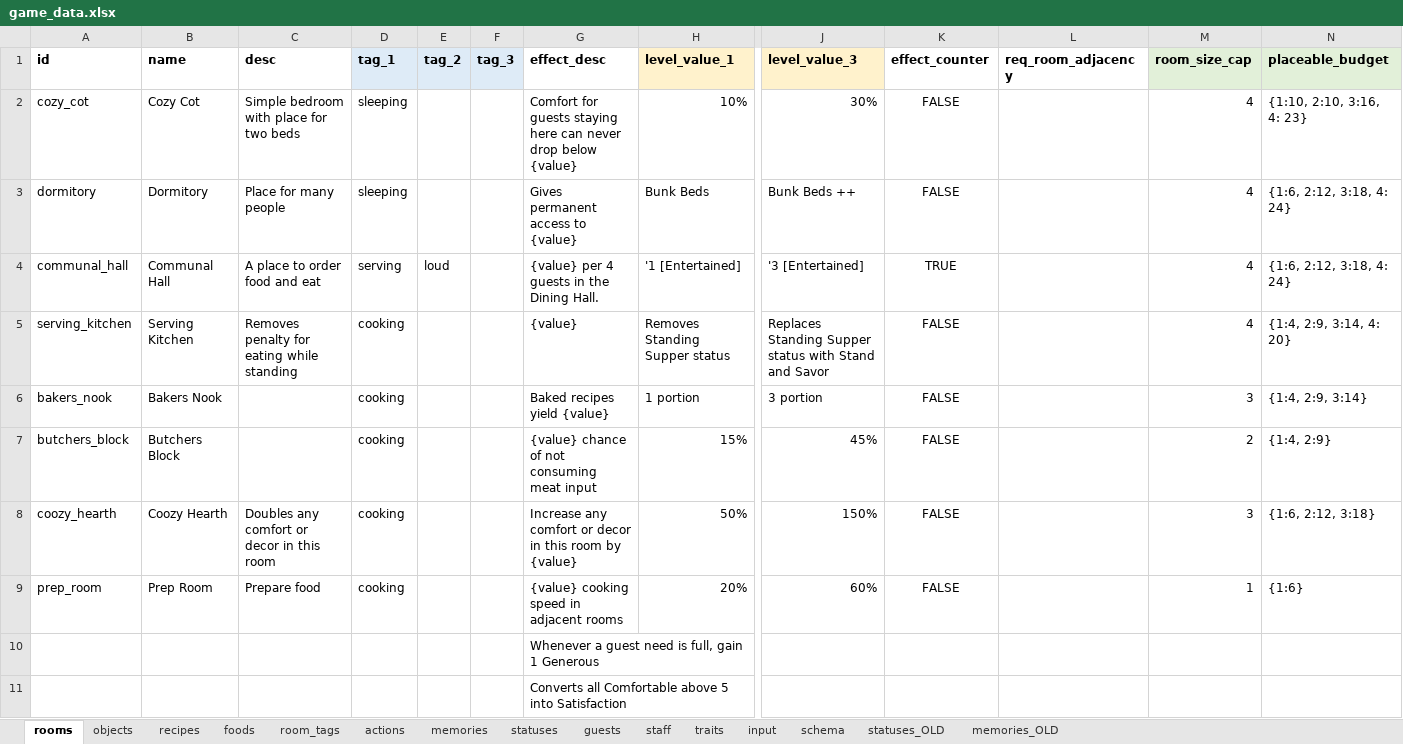
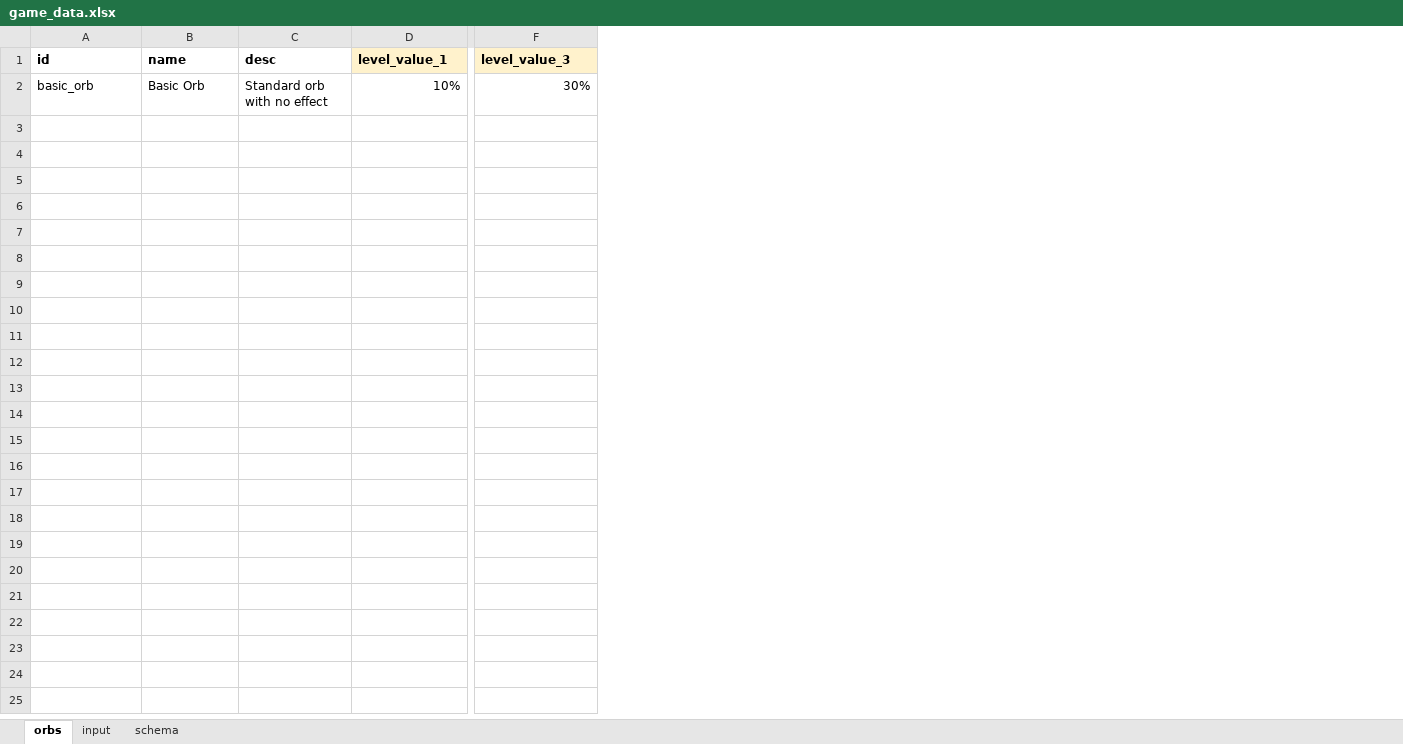
Before and after one commit to dreamingofpixels/one-last-bullet, an Excel workbook: project/data/game_data.xlsx, sheet orbs, drawn as a sheet; only a part is shown, gaps mark what is left out; values as stored, in another font and other column widths than the file's, no borders; rows hold the shown columns only; the diff names each change by its address in the sheet, - before the commit and + after, or states it on an @@ line.

```diff
--- a/project/data/game_data.xlsx (sheet orbs)
+++ b/project/data/game_data.xlsx (sheet orbs)
-sheet tab: rooms
+sheet tab: orbs
-sheet tab: objects
-sheet tab: recipes
-sheet tab: foods
-sheet tab: room_tags
-sheet tab: actions
-sheet tab: memories
-sheet tab: statuses
-sheet tab: guests
-sheet tab: staff
-sheet tab: traits
-sheet tab: statuses_OLD
-sheet tab: memories_OLD
-column D (tag_1), row 2: sleeping
-column E (tag_2), empty
-column F (tag_3), empty
-column G (effect_desc), row 2: Comfort for guests staying here can never drop below {value}
-column K (effect_counter), row 2: FALSE
-column L (req_room_adjacency), empty
-column M (room_size_cap), row 2: 4
-column N (placeable_budget), row 2: {1:10, 2:10, 3:16, 4: 23}
-A2 (id): cozy_cot
+A2 (id): basic_orb
-B2 (name): Cozy Cot
+B2 (name): Basic Orb
-C2 (desc): Simple bedroom with place for two beds
+C2 (desc): Standard orb with no effect
-row 3: dormitory | Dormitory | Place for many people | sleeping |  |  | Gives permanent access to {value} | Bunk Beds | Bunk Beds ++ | FALSE |  | 4 | {1:6, 2:12, 3:18, 4: 24}
-row 4: communal_hall | Communal Hall | A place to order food and eat | serving | loud |  | {value} per 4 guests in the Dining Hall. | '1 [Entertained] | '3 [Entertained] | TRUE |  | 4 | {1:6, 2:12, 3:18, 4: 24}
-row 5: serving_kitchen | Serving Kitchen | Removes penalty for eating while standing | cooking |  |  | {value} | Removes Standing Supper status | Replaces Standing Supper status with Stand and Savor | FALSE |  | 4 | {1:4, 2:9, 3:14, 4: 20}
-row 6: bakers_nook | Bakers Nook |  | cooking |  |  | Baked recipes yield {value} | 1 portion | 3 portion | FALSE |  | 3 | {1:4, 2:9, 3:14}
-row 7: butchers_block | Butchers Block |  | cooking |  |  | {value} chance of not consuming meat input | 15% | 45% | FALSE |  | 2 | {1:4, 2:9}
-row 8: coozy_hearth | Coozy Hearth | Doubles any comfort or decor in this room | cooking |  |  | Increase any comfort or decor in this room by {value} | 50% | 150% | FALSE |  | 3 | {1:6, 2:12, 3:18}
-row 9: prep_room | Prep Room | Prepare food | cooking |  |  | {value} cooking speed in adjacent rooms | 20% | 60% | FALSE |  | 1 | {1:6}
-row 10:  |  |  |  |  |  | Whenever a guest need is full, gain 1 Generous
-row 11:  |  |  |  |  |  | Converts all Comfortable above 5 into Satisfaction
```
Also changed, not shown: sheet input, 20 other files.
